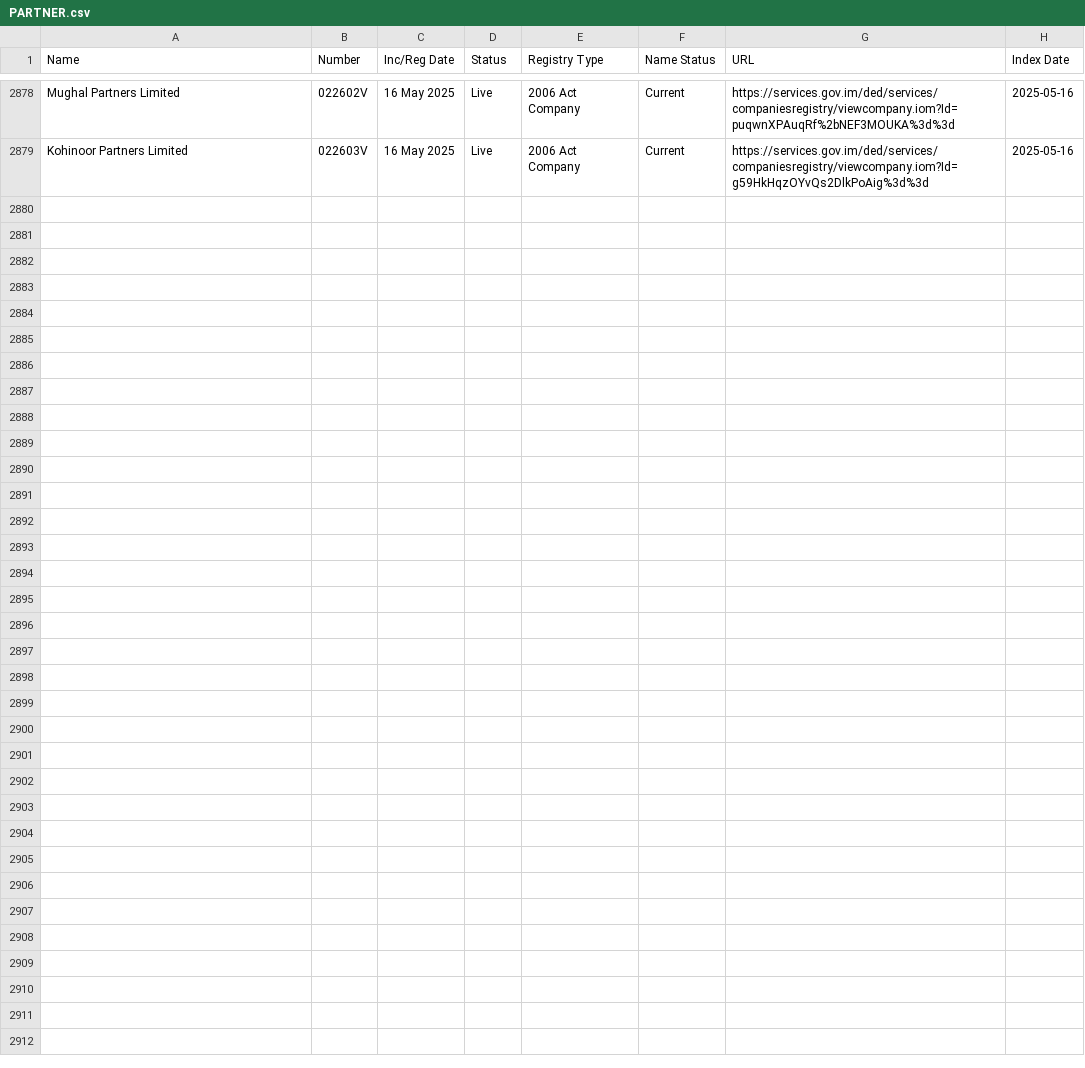
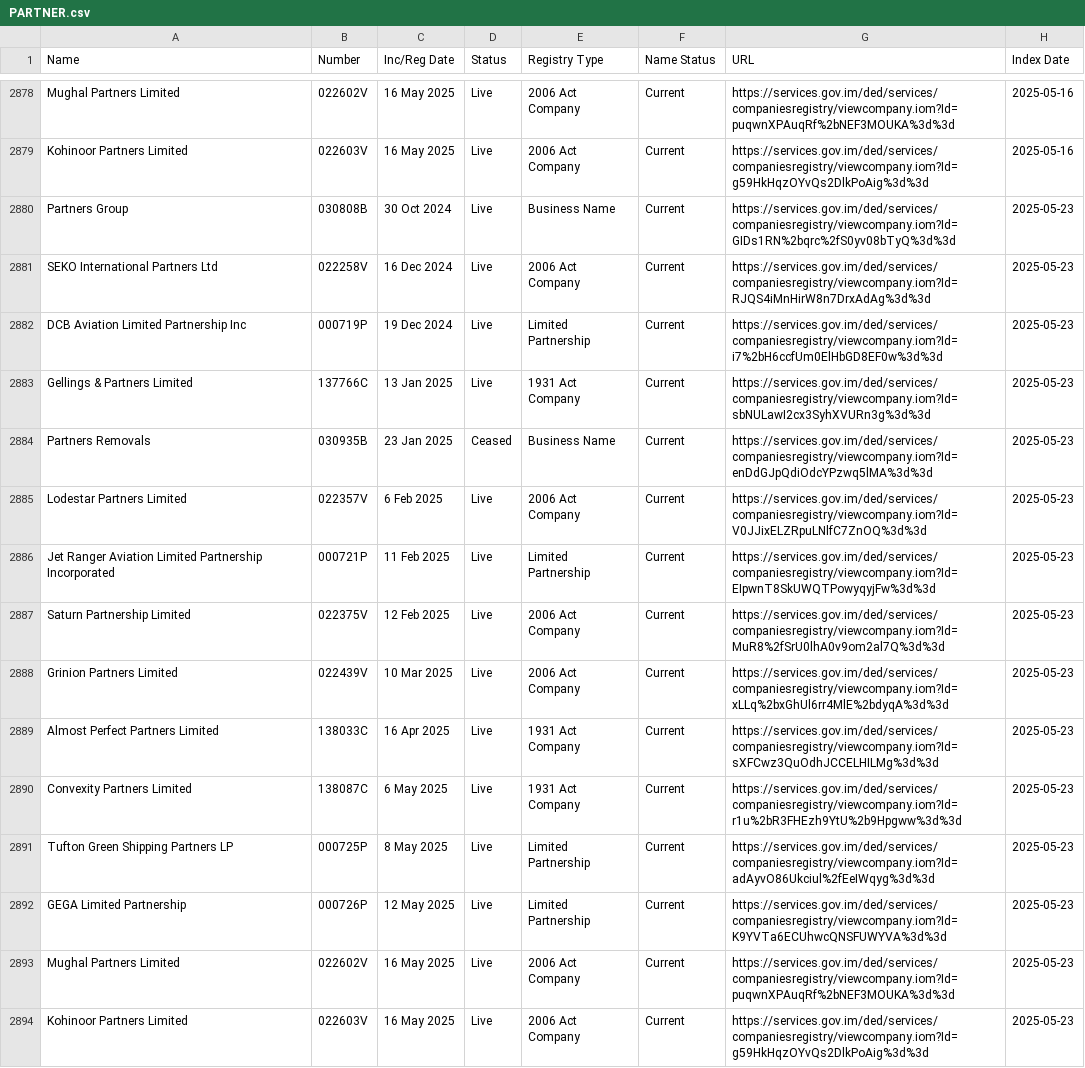
Before and after one commit to dankarran/isleofman-opendata, a CSV file: data/gov.im/companies/sources/search/names/PARTNER.csv, drawn as a sheet; only a part is shown, gaps mark what is left out; the diff names each change by its address in the sheet, - before the commit and + after, or states it on an @@ line.

```diff
--- a/data/gov.im/companies/sources/search/names/PARTNER.csv
+++ b/data/gov.im/companies/sources/search/names/PARTNER.csv
+row 2880: Partners Group | 030808B | 30 Oct 2024 | Live | Business Name | Current | https://services.gov.im/ded/services/companiesregistry/viewcompany.iom?Id=GIDs1RN%2bqrc%2fS0yv08bTyQ%3d%3d | 2025-05-23
+row 2881: SEKO International Partners Ltd | 022258V | 16 Dec 2024 | Live | 2006 Act Company | Current | https://services.gov.im/ded/services/companiesregistry/viewcompany.iom?Id=RJQS4iMnHirW8n7DrxAdAg%3d%3d | 2025-05-23
+row 2882: DCB Aviation Limited Partnership Inc | 000719P | 19 Dec 2024 | Live | Limited Partnership | Current | https://services.gov.im/ded/services/companiesregistry/viewcompany.iom?Id=i7%2bH6ccfUm0ElHbGD8EF0w%3d%3d | 2025-05-23
+row 2883: Gellings & Partners Limited | 137766C | 13 Jan 2025 | Live | 1931 Act Company | Current | https://services.gov.im/ded/services/companiesregistry/viewcompany.iom?Id=sbNULawI2cx3SyhXVURn3g%3d%3d | 2025-05-23
+row 2884: Partners Removals | 030935B | 23 Jan 2025 | Ceased | Business Name | Current | https://services.gov.im/ded/services/companiesregistry/viewcompany.iom?Id=enDdGJpQdiOdcYPzwq5lMA%3d%3d | 2025-05-23
+row 2885: Lodestar Partners Limited | 022357V | 6 Feb 2025 | Live | 2006 Act Company | Current | https://services.gov.im/ded/services/companiesregistry/viewcompany.iom?Id=V0JJixELZRpuLNlfC7ZnOQ%3d%3d | 2025-05-23
+row 2886: Jet Ranger Aviation Limited Partnership Incorporated | 000721P | 11 Feb 2025 | Live | Limited Partnership | Current | https://services.gov.im/ded/services/companiesregistry/viewcompany.iom?Id=EIpwnT8SkUWQTPowyqyjFw%3d%3d | 2025-05-23
+row 2887: Saturn Partnership Limited | 022375V | 12 Feb 2025 | Live | 2006 Act Company | Current | https://services.gov.im/ded/services/companiesregistry/viewcompany.iom?Id=MuR8%2fSrU0lhA0v9om2al7Q%3d%3d | 2025-05-23
+row 2888: Grinion Partners Limited | 022439V | 10 Mar 2025 | Live | 2006 Act Company | Current | https://services.gov.im/ded/services/companiesregistry/viewcompany.iom?Id=xLLq%2bxGhUl6rr4MlE%2bdyqA%3d%3d | 2025-05-23
+row 2889: Almost Perfect Partners Limited | 138033C | 16 Apr 2025 | Live | 1931 Act Company | Current | https://services.gov.im/ded/services/companiesregistry/viewcompany.iom?Id=sXFCwz3QuOdhJCCELHILMg%3d%3d | 2025-05-23
+row 2890: Convexity Partners Limited | 138087C | 6 May 2025 | Live | 1931 Act Company | Current | https://services.gov.im/ded/services/companiesregistry/viewcompany.iom?Id=r1u%2bR3FHEzh9YtU%2b9Hpgww%3d%3d | 2025-05-23
+row 2891: Tufton Green Shipping Partners LP | 000725P | 8 May 2025 | Live | Limited Partnership | Current | https://services.gov.im/ded/services/companiesregistry/viewcompany.iom?Id=adAyvO86Ukciul%2fEeIWqyg%3d%3d | 2025-05-23
+row 2892: GEGA Limited Partnership | 000726P | 12 May 2025 | Live | Limited Partnership | Current | https://services.gov.im/ded/services/companiesregistry/viewcompany.iom?Id=K9YVTa6ECUhwcQNSFUWYVA%3d%3d | 2025-05-23
+row 2893: Mughal Partners Limited | 022602V | 16 May 2025 | Live | 2006 Act Company | Current | https://services.gov.im/ded/services/companiesregistry/viewcompany.iom?Id=puqwnXPAuqRf%2bNEF3MOUKA%3d%3d | 2025-05-23
+row 2894: Kohinoor Partners Limited | 022603V | 16 May 2025 | Live | 2006 Act Company | Current | https://services.gov.im/ded/services/companiesregistry/viewcompany.iom?Id=g59HkHqzOYvQs2DlkPoAig%3d%3d | 2025-05-23
```
Also changed, not shown: data/gov.im/companies/sources/search/names/CORP.csv, data/gov.im/companies/sources/search/names/FOUNDATION.csv, 12 other files.
